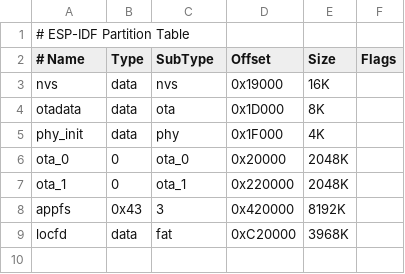
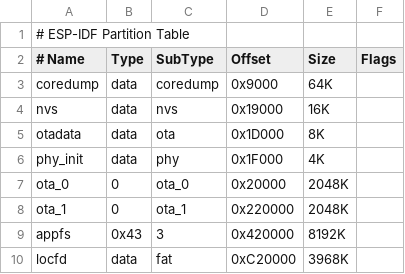
Before and after one commit to Nicolai-Electronics/tanmatsu-launcher, a CSV file: partition_tables/16M.csv, drawn as a sheet; the diff names each change by its address in the sheet, - before the commit and + after, or states it on an @@ line.

Commit message:
Add coredump partition

```diff
--- a/partition_tables/16M.csv
+++ b/partition_tables/16M.csv
+row 3: coredump | data | coredump | 0x9000 | 64K
```
Also changed, not shown: 1 other file.
